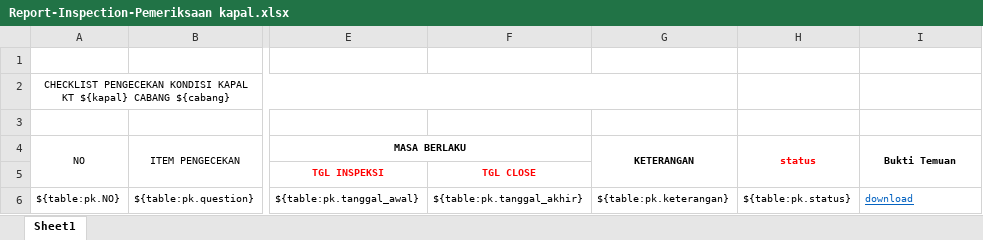
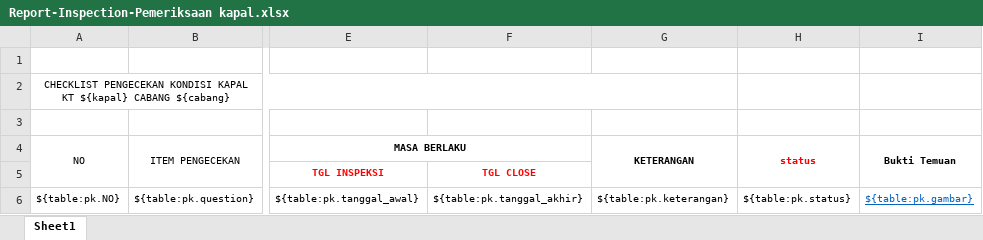
Before and after one commit to danangapp/simpanda_oracle, an Excel workbook: report/Report-Inspection-Pemeriksaan kapal.xlsx, sheet Sheet1, drawn as a sheet; only a part is shown, gaps mark what is left out; values as stored, in another font and other column widths than the file's, no borders; the diff names each change by its address in the sheet, - before the commit and + after, or states it on an @@ line.

```diff
--- a/report/Report-Inspection-Pemeriksaan kapal.xlsx (sheet Sheet1)
+++ b/report/Report-Inspection-Pemeriksaan kapal.xlsx (sheet Sheet1)
-I6 (Bukti Temuan): download
+I6 (Bukti Temuan): ${table:pk.gambar}
```
Also changed, not shown: report/Report-Pilot & Ship Availability.xlsx, 2 other files.
